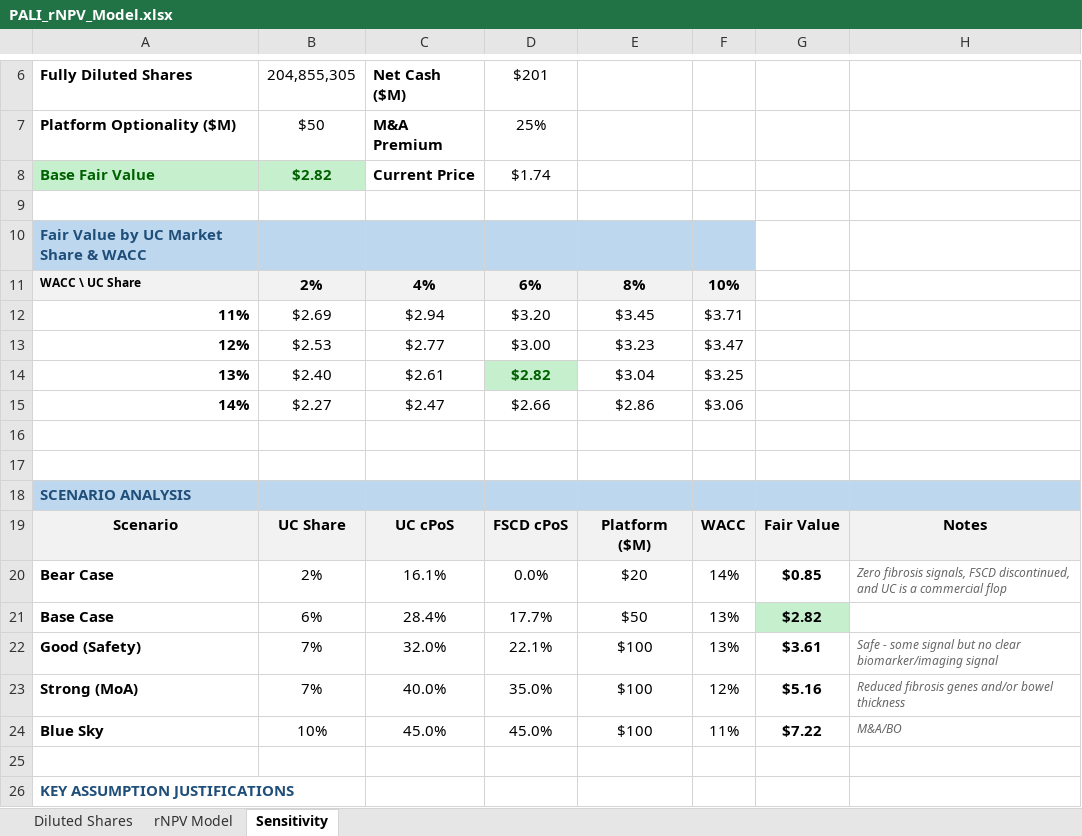
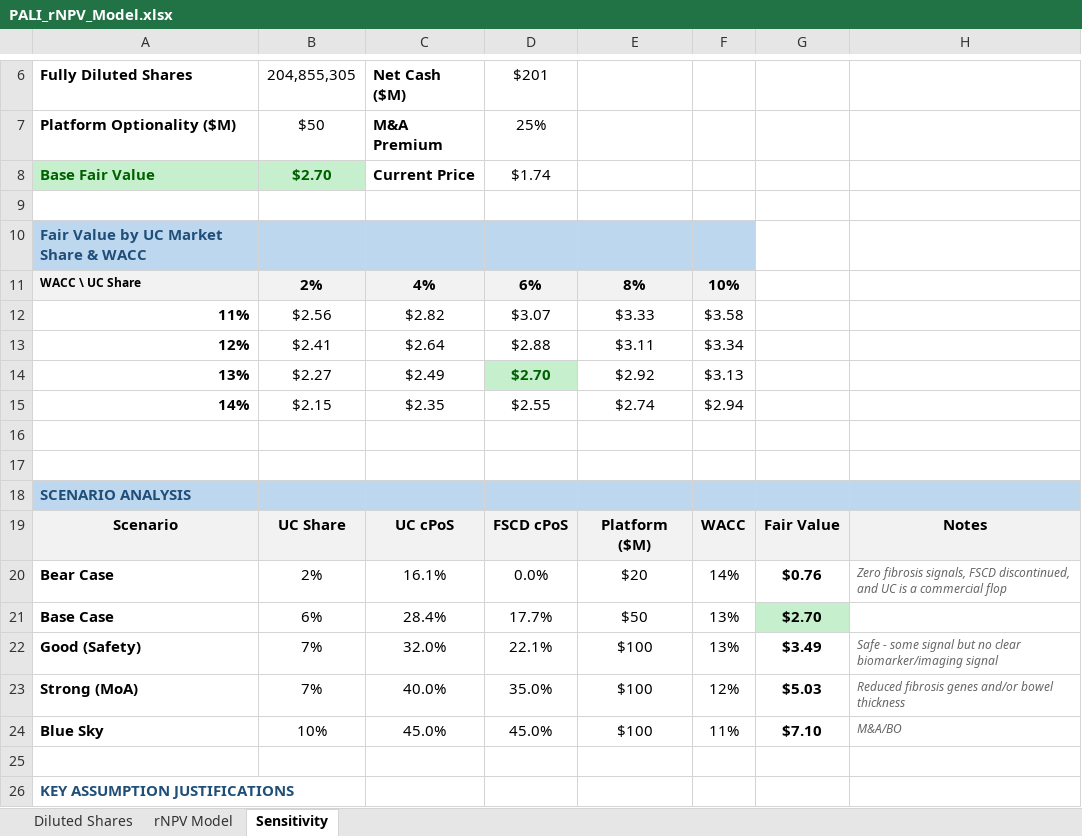
Before and after one commit to dhovasse/Models, an Excel workbook: PALI_rNPV_Model.xlsx, sheet Sensitivity, drawn as a sheet; only a part is shown, gaps mark what is left out; values as stored, in another font and other column widths than the file's, no borders; the diff names each change by its address in the sheet, - before the commit and + after, or states it on an @@ line.

Commit message:
Updated Risk-Adjusted Development Costs

```diff
--- a/PALI_rNPV_Model.xlsx (sheet Sensitivity)
+++ b/PALI_rNPV_Model.xlsx (sheet Sensitivity)
-B8: $2.82
+B8: $2.70
-B12: $2.69
+B12: $2.56
-C12: $2.94
+C12: $2.82
-D12: $3.20
+D12: $3.07
-E12: $3.45
+E12: $3.33
-F12: $3.71
+F12: $3.58
-B13: $2.53
+B13: $2.41
-C13: $2.77
+C13: $2.64
-D13: $3.00
+D13: $2.88
-E13: $3.23
+E13: $3.11
-F13: $3.47
+F13: $3.34
-B14: $2.40
+B14: $2.27
-C14: $2.61
+C14: $2.49
-D14: $2.82
+D14: $2.70
-E14: $3.04
+E14: $2.92
-F14: $3.25
+F14: $3.13
-B15: $2.27
+B15: $2.15
-C15: $2.47
+C15: $2.35
-D15: $2.66
+D15: $2.55
-E15: $2.86
+E15: $2.74
-F15: $3.06
+F15: $2.94
-G20: $0.85
+G20: $0.76
-G21: $2.82
+G21: $2.70
-G22: $3.61
+G22: $3.49
-G23: $5.16
+G23: $5.03
-G24: $7.22
+G24: $7.10
```
Also changed, not shown: sheet rNPV Model.
